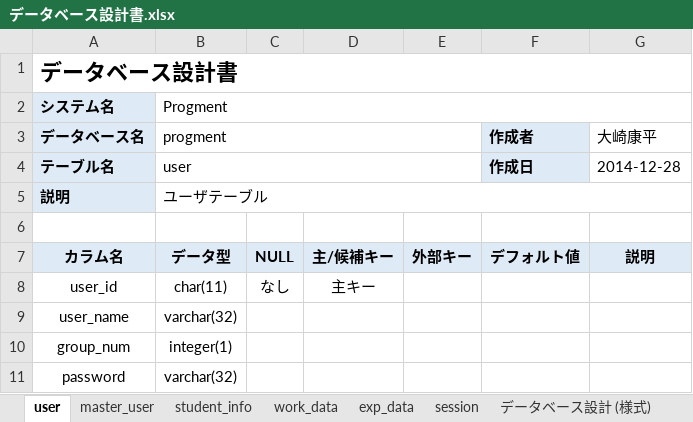
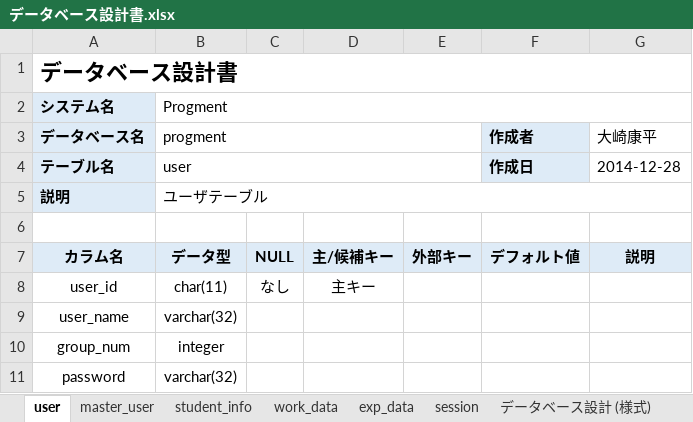
Before and after one commit to kut-software-engineering-ogw/progment, an Excel workbook: doc/データベース設計書.xlsx, sheet user, drawn as a sheet; values as stored, in another font and other column widths than the file's, no borders; the diff names each change by its address in the sheet, - before the commit and + after, or states it on an @@ line.

```diff
--- a/doc/データベース設計書.xlsx (sheet user)
+++ b/doc/データベース設計書.xlsx (sheet user)
-B10 (progment): integer(1)
+B10 (progment): integer
```
Also changed, not shown: 4 other files.
